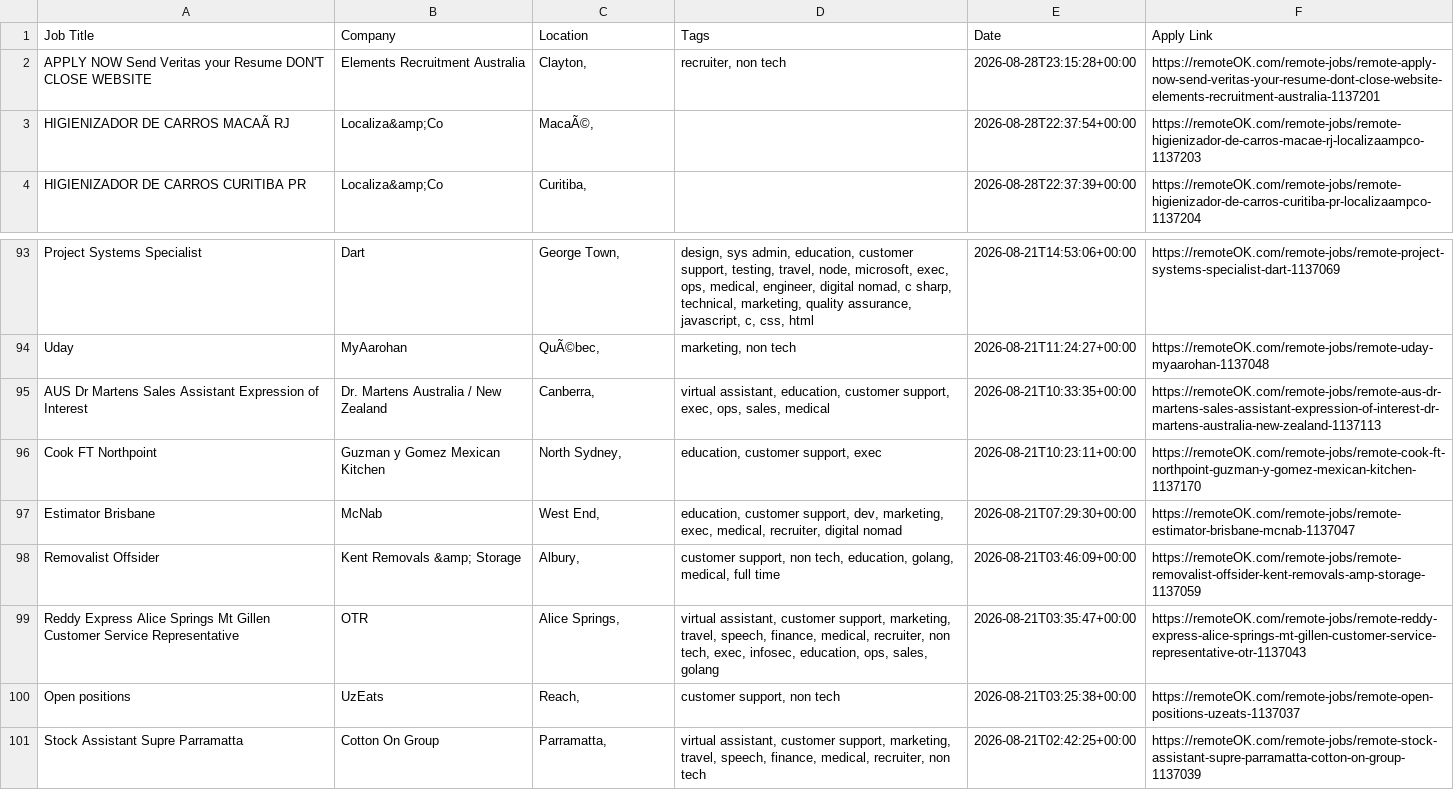
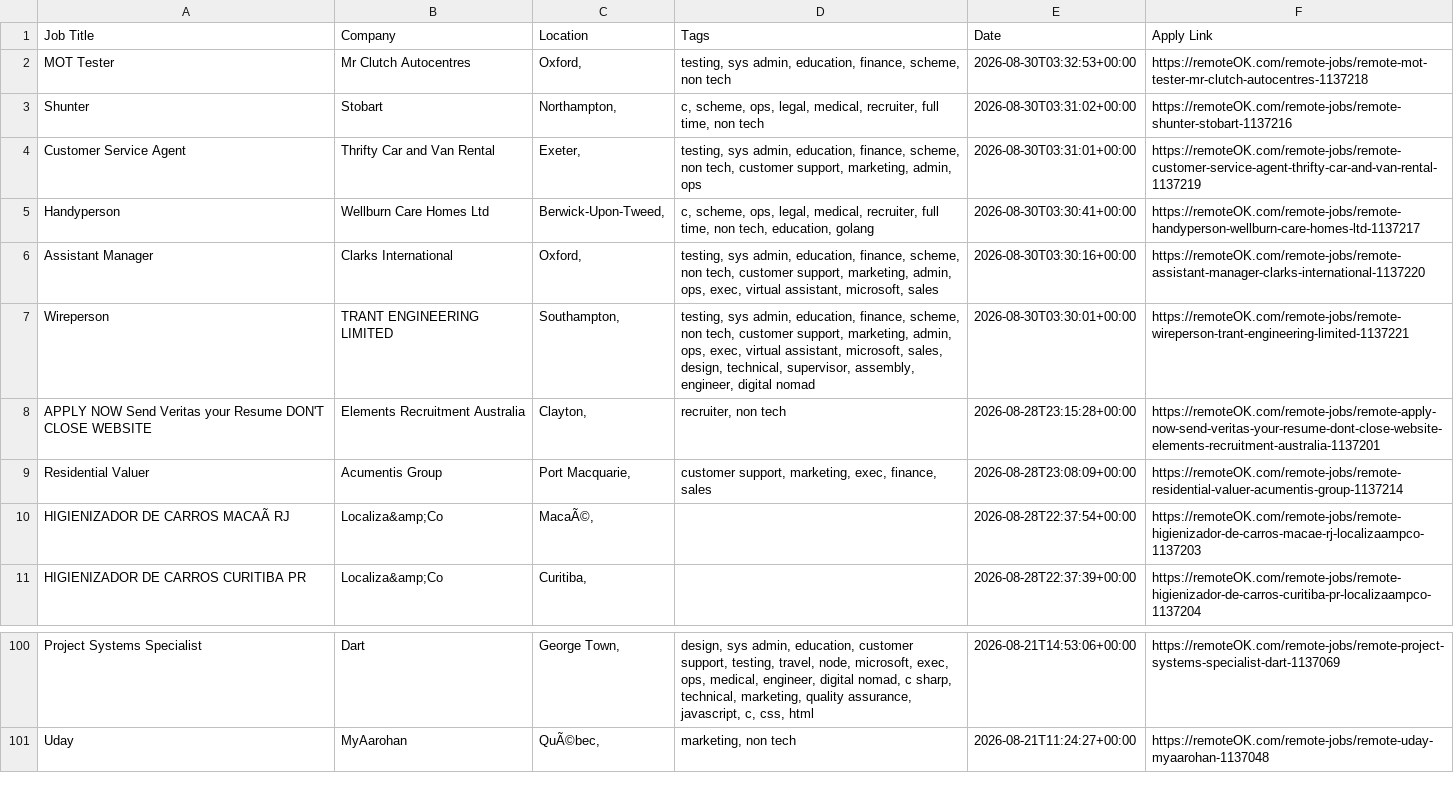
Before and after one commit to naveencoding75/job-market-pulse-2026, a CSV file: public/remote_jobs_live.csv, drawn as a sheet; only a part is shown, gaps mark what is left out; removed rows and columns are numbered as before the commit, all else as after; the diff names each change by its address in the sheet, - before the commit and + after, or states it on an @@ line.

```diff
--- a/public/remote_jobs_live.csv
+++ b/public/remote_jobs_live.csv
+row 2: MOT Tester | Mr Clutch Autocentres | Oxford, | testing, sys admin, education, finance, scheme, non tech | 2026-08-30T03:32:53+00:00 | https://remoteOK.com/remote-jobs/remote-mot-tester-mr-clutch-autocentres-1137218
+row 3: Shunter | Stobart | Northampton, | c, scheme, ops, legal, medical, recruiter, full time, non tech | 2026-08-30T03:31:02+00:00 | https://remoteOK.com/remote-jobs/remote-shunter-stobart-1137216
+row 4: Customer Service Agent | Thrifty Car and Van Rental | Exeter, | testing, sys admin, education, finance, scheme, non tech, customer support, marketing, admin, ops | 2026-08-30T03:31:01+00:00 | https://remoteOK.com/remote-jobs/remote-customer-service-agent-thrifty-car-and-van-rental-1137219
+row 5: Handyperson | Wellburn Care Homes Ltd | Berwick-Upon-Tweed, | c, scheme, ops, legal, medical, recruiter, full time, non tech, education, golang | 2026-08-30T03:30:41+00:00 | https://remoteOK.com/remote-jobs/remote-handyperson-wellburn-care-homes-ltd-1137217
+row 6: Assistant Manager | Clarks International | Oxford, | testing, sys admin, education, finance, scheme, non tech, customer support, marketing, admin, ops, exec, virtual assistant, microsoft, sales | 2026-08-30T03:30:16+00:00 | https://remoteOK.com/remote-jobs/remote-assistant-manager-clarks-international-1137220
+row 7: Wireperson | TRANT ENGINEERING LIMITED | Southampton, | testing, sys admin, education, finance, scheme, non tech, customer support, marketing, admin, ops, exec, virtual assistant, microsoft, sales, design, technical, supervisor, assembly, engineer, digital nomad | 2026-08-30T03:30:01+00:00 | https://remoteOK.com/remote-jobs/remote-wireperson-trant-engineering-limited-1137221
+row 9: Residential Valuer | Acumentis Group | Port Macquarie, | customer support, marketing, exec, finance, sales | 2026-08-28T23:08:09+00:00 | https://remoteOK.com/remote-jobs/remote-residential-valuer-acumentis-group-1137214
-row 95: AUS Dr Martens Sales Assistant Expression of Interest | Dr. Martens Australia / New Zealand | Canberra, | virtual assistant, education, customer support, exec, ops, sales, medical | 2026-08-21T10:33:35+00:00 | https://remoteOK.com/remote-jobs/remote-aus-dr-martens-sales-assistant-expression-of-interest-dr-martens-australia-new-zealand-1137113
-row 96: Cook FT Northpoint | Guzman y Gomez Mexican Kitchen | North Sydney, | education, customer support, exec | 2026-08-21T10:23:11+00:00 | https://remoteOK.com/remote-jobs/remote-cook-ft-northpoint-guzman-y-gomez-mexican-kitchen-1137170
-row 97: Estimator Brisbane | McNab | West End, | education, customer support, dev, marketing, exec, medical, recruiter, digital nomad | 2026-08-21T07:29:30+00:00 | https://remoteOK.com/remote-jobs/remote-estimator-brisbane-mcnab-1137047
-row 98: Removalist Offsider | Kent Removals &amp; Storage | Albury, | customer support, non tech, education, golang, medical, full time | 2026-08-21T03:46:09+00:00 | https://remoteOK.com/remote-jobs/remote-removalist-offsider-kent-removals-amp-storage-1137059
-row 99: Reddy Express Alice Springs Mt Gillen Customer Service Representative | OTR | Alice Springs, | virtual assistant, customer support, marketing, travel, speech, finance, medical, recruiter, non tech, exec, infosec, education, ops, sales, golang | 2026-08-21T03:35:47+00:00 | https://remoteOK.com/remote-jobs/remote-reddy-express-alice-springs-mt-gillen-customer-service-representative-otr-1137043
-row 100: Open positions | UzEats | Reach, | customer support, non tech | 2026-08-21T03:25:38+00:00 | https://remoteOK.com/remote-jobs/remote-open-positions-uzeats-1137037
-row 101: Stock Assistant Supre Parramatta | Cotton On Group | Parramatta, | virtual assistant, customer support, marketing, travel, speech, finance, medical, recruiter, non tech | 2026-08-21T02:42:25+00:00 | https://remoteOK.com/remote-jobs/remote-stock-assistant-supre-parramatta-cotton-on-group-1137039
```
